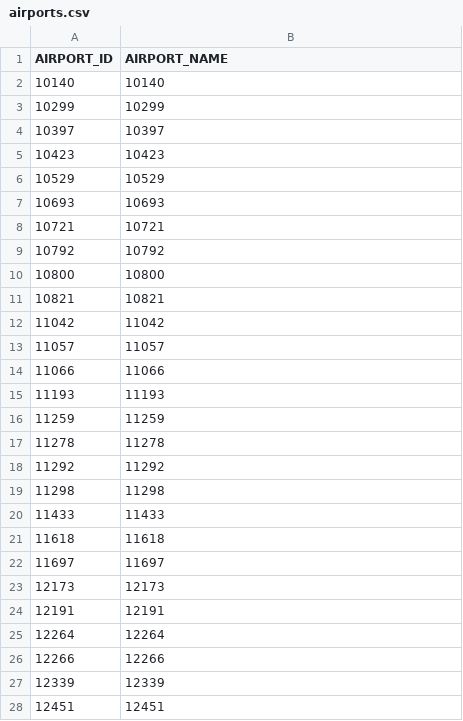
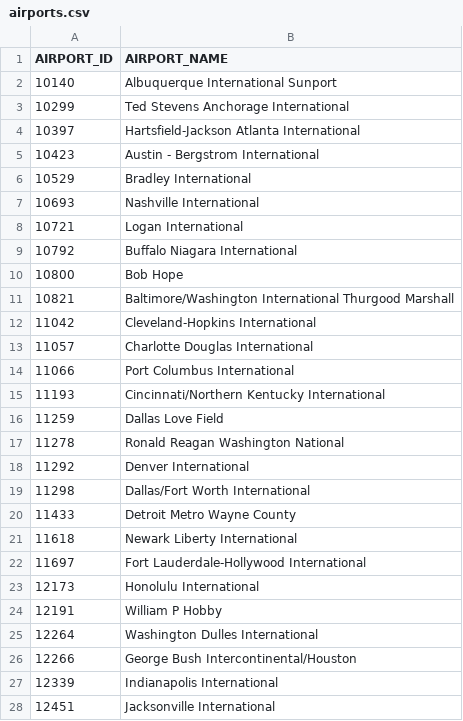
Before and after one commit to FKuiv/copilot-training, a CSV file: airports.csv, drawn as a sheet; only a part is shown; the diff covers the shown part only.

Commit message:
HUman readable airport names in csv

```diff
--- a/airports.csv
+++ b/airports.csv
@@ -1,28 +1,28 @@
 AIRPORT_ID,AIRPORT_NAME
-10140,10140
-10299,10299
-10397,10397
-10423,10423
-10529,10529
-10693,10693
-10721,10721
-10792,10792
-10800,10800
-10821,10821
-11042,11042
-11057,11057
-11066,11066
-11193,11193
-11259,11259
-11278,11278
-11292,11292
-11298,11298
-11433,11433
-11618,11618
-11697,11697
-12173,12173
-12191,12191
-12264,12264
-12266,12266
-12339,12339
-12451,12451
+10140,Albuquerque International Sunport
+10299,Ted Stevens Anchorage International
+10397,Hartsfield-Jackson Atlanta International
+10423,Austin - Bergstrom International
+10529,Bradley International
+10693,Nashville International
+10721,Logan International
+10792,Buffalo Niagara International
+10800,Bob Hope
+10821,Baltimore/Washington International Thurgood Marshall
+11042,Cleveland-Hopkins International
+11057,Charlotte Douglas International
+11066,Port Columbus International
+11193,Cincinnati/Northern Kentucky International
+11259,Dallas Love Field
+11278,Ronald Reagan Washington National
+11292,Denver International
+11298,Dallas/Fort Worth International
+11433,Detroit Metro Wayne County
+11618,Newark Liberty International
+11697,Fort Lauderdale-Hollywood International
+12173,Honolulu International
+12191,William P Hobby
+12264,Washington Dulles International
+12266,George Bush Intercontinental/Houston
+12339,Indianapolis International
+12451,Jacksonville International
```
Also changed, not shown: 43 edited cells elsewhere in this file.
